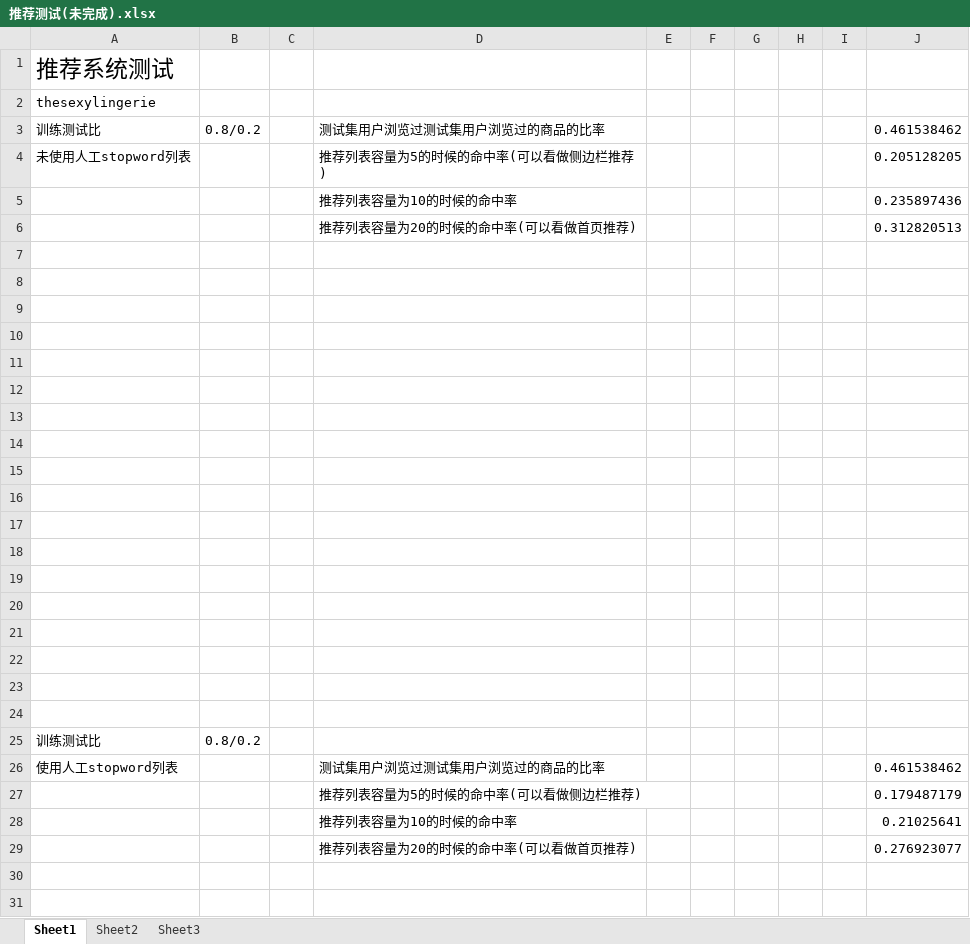
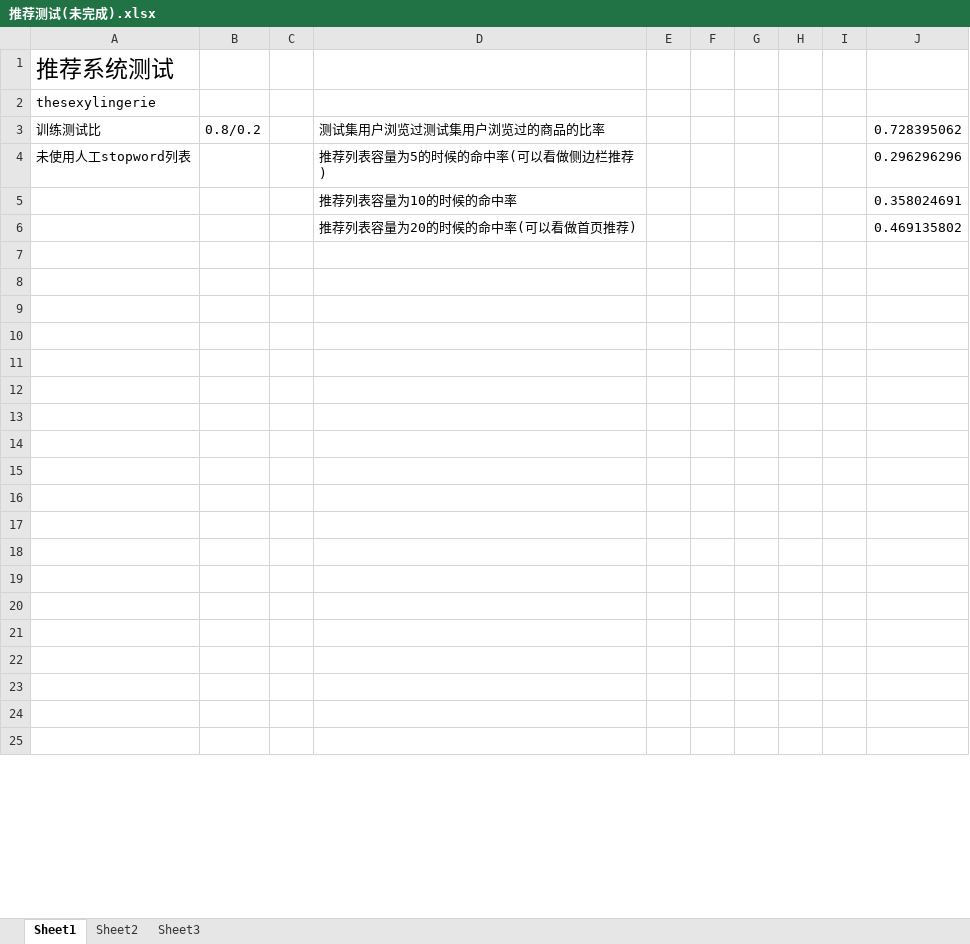
Before and after one commit to xzhch1622/recsys-nju, an Excel workbook: yangrui/thesexylingerie/推荐测试(未完成).xlsx, sheet Sheet1, drawn as a sheet; only a part is shown; the shorter side is filled out with more unchanged rows; values as stored, in another font and other column widths than the file's, no borders; charts and pictures not drawn; removed rows and columns are numbered as before the commit, all else as after; the diff covers the shown part only; the diff names each change by its address in the sheet, - before the commit and + after, or states it on an @@ line.

```diff
--- a/yangrui/thesexylingerie/推荐测试(未完成).xlsx (sheet Sheet1)
+++ b/yangrui/thesexylingerie/推荐测试(未完成).xlsx (sheet Sheet1)
-J3: 0.461538462
+J3: 0.728395062
-J4: 0.205128205
+J4: 0.296296296
-row 5:  |  |  | 推荐列表容量为10的时候的命中率 |  |  |  |  |  | 0.235897436
-row 6:  |  |  | 推荐列表容量为20的时候的命中率(可以看做首页推荐) |  |  |  |  |  | 0.312820513
-row 5: (empty)
+row 5:  |  |  | 推荐列表容量为10的时候的命中率 |  |  |  |  |  | 0.358024691
-row 6: (empty)
+row 6:  |  |  | 推荐列表容量为20的时候的命中率(可以看做首页推荐) |  |  |  |  |  | 0.469135802
-row 9: (empty)
-row 10: (empty)
-row 11: (empty)
-row 12: (empty)
-row 13: (empty)
-row 14: (empty)
-row 15: (empty)
-row 16: (empty)
-row 17: (empty)
-row 18: (empty)
-row 19: (empty)
-row 20: (empty)
-row 21: (empty)
-row 22: (empty)
-row 23: (empty)
-row 24: (empty)
-row 25: 训练测试比 | 0.8/0.2
-row 26: 使用人工stopword列表 |  |  | 测试集用户浏览过测试集用户浏览过的商品的比率 |  |  |  |  |  | 0.461538462
-row 27:  |  |  | 推荐列表容量为5的时候的命中率(可以看做侧边栏推荐) |  |  |  |  |  | 0.179487179
-row 28:  |  |  | 推荐列表容量为10的时候的命中率 |  |  |  |  |  | 0.21025641
-row 29:  |  |  | 推荐列表容量为20的时候的命中率(可以看做首页推荐) |  |  |  |  |  | 0.276923077
```
Also changed, not shown: 25 added rows, 4 edited cells and cell formats elsewhere in this sheet, charts or pictures, 5 other files.
